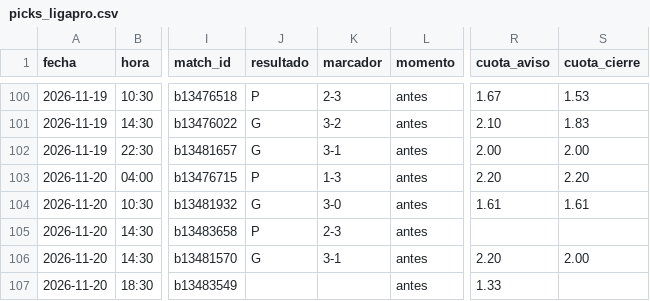
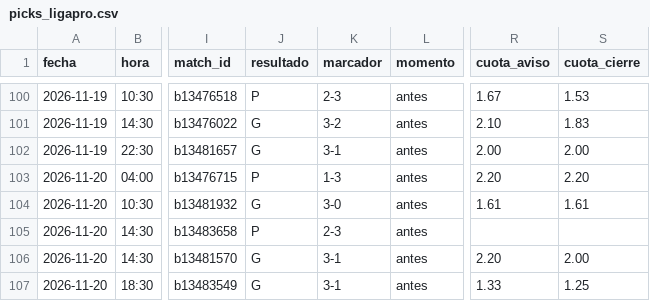
Before and after one commit to manuvaldespartera3-netizen/tt-avisador, a CSV file: picks_ligapro.csv, drawn as a sheet; only a part is shown, gaps mark what is left out; the diff names each change by its address in the sheet, - before the commit and + after, or states it on an @@ line.

Commit message:
Liga Pro picks

```diff
--- a/picks_ligapro.csv
+++ b/picks_ligapro.csv
-J107 (resultado): (empty)
+J107 (resultado): G
-K107 (marcador): (empty)
+K107 (marcador): 3-1
-S107 (cuota_cierre): (empty)
+S107 (cuota_cierre): 1.25
```
